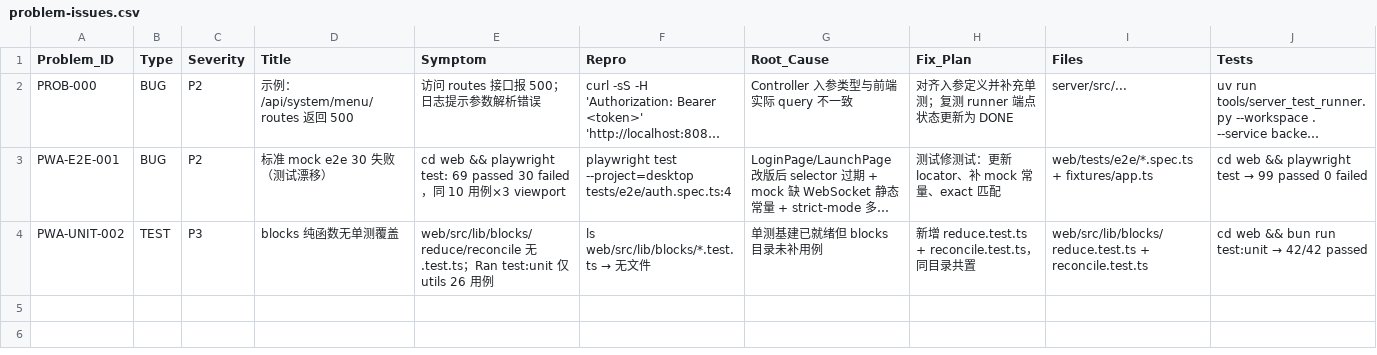
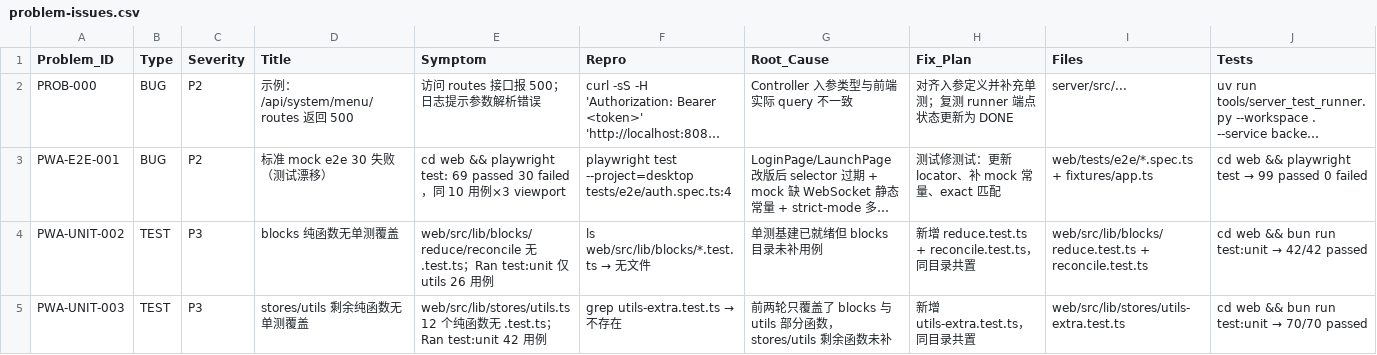
Before and after one commit to aipper/relay, a CSV file: .aiws/issues/problem-issues.csv, drawn as a sheet; only a part is shown; long unchanged cells end in …; rows hold the shown columns only; the diff names each change by its address in the sheet, - before the commit and + after, or states it on an @@ line.

Commit message:
web-unit-more: design + finish gate evidence + contract bindings

```diff
--- a/.aiws/issues/problem-issues.csv
+++ b/.aiws/issues/problem-issues.csv
+row 5: PWA-UNIT-003 | TEST | P3 | stores/utils 剩余纯函数无单测覆盖 | web/src/lib/stores/utils.ts 12 个纯函数无 .test.ts；Ran test:unit 42 用例 | grep utils-extra.test.ts → 不存在 | 前两轮只覆盖了 blocks 与 utils 部分函数，stores/utils 剩余函数未补 | 新增 utils-extra.test.ts，同目录共置 | web/src/lib/stores/utils-extra.test.ts | cd web && bun run test:unit → 70/70 passed
```
Also changed, not shown: 6 other files.
